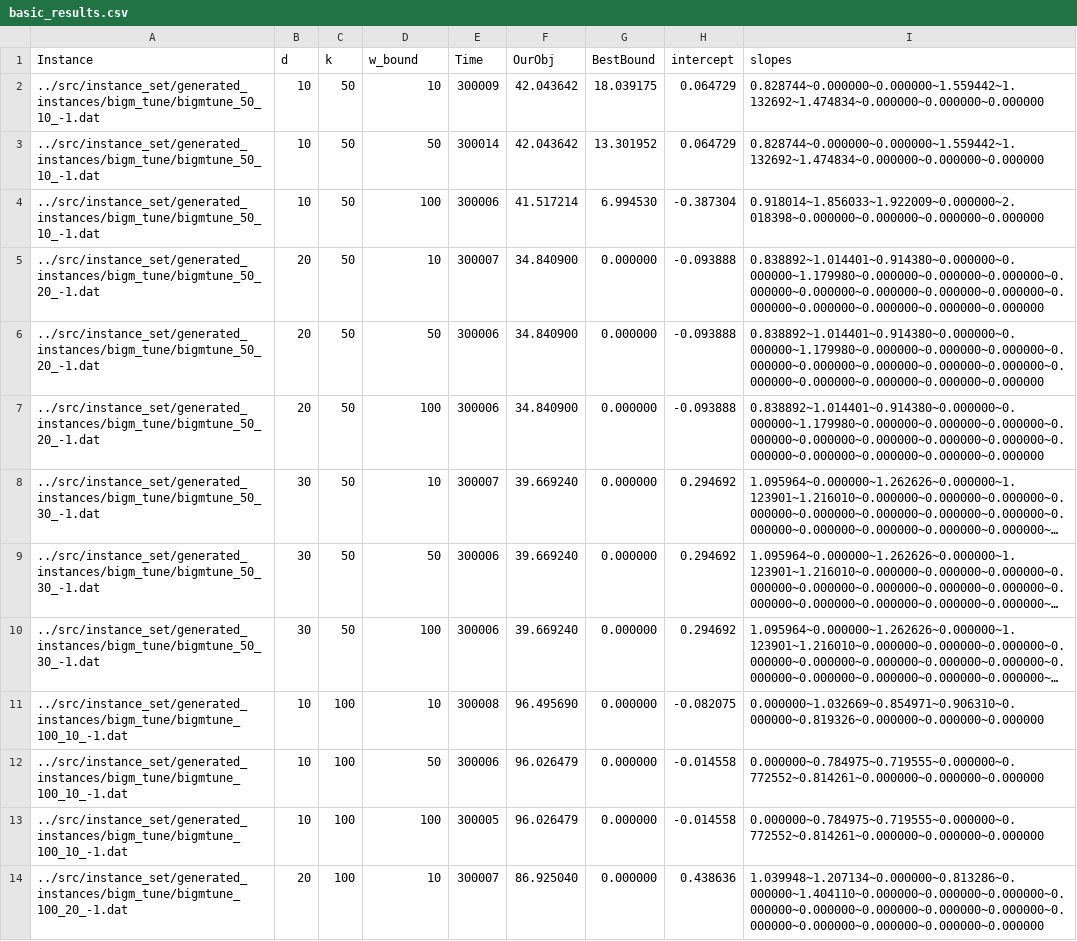
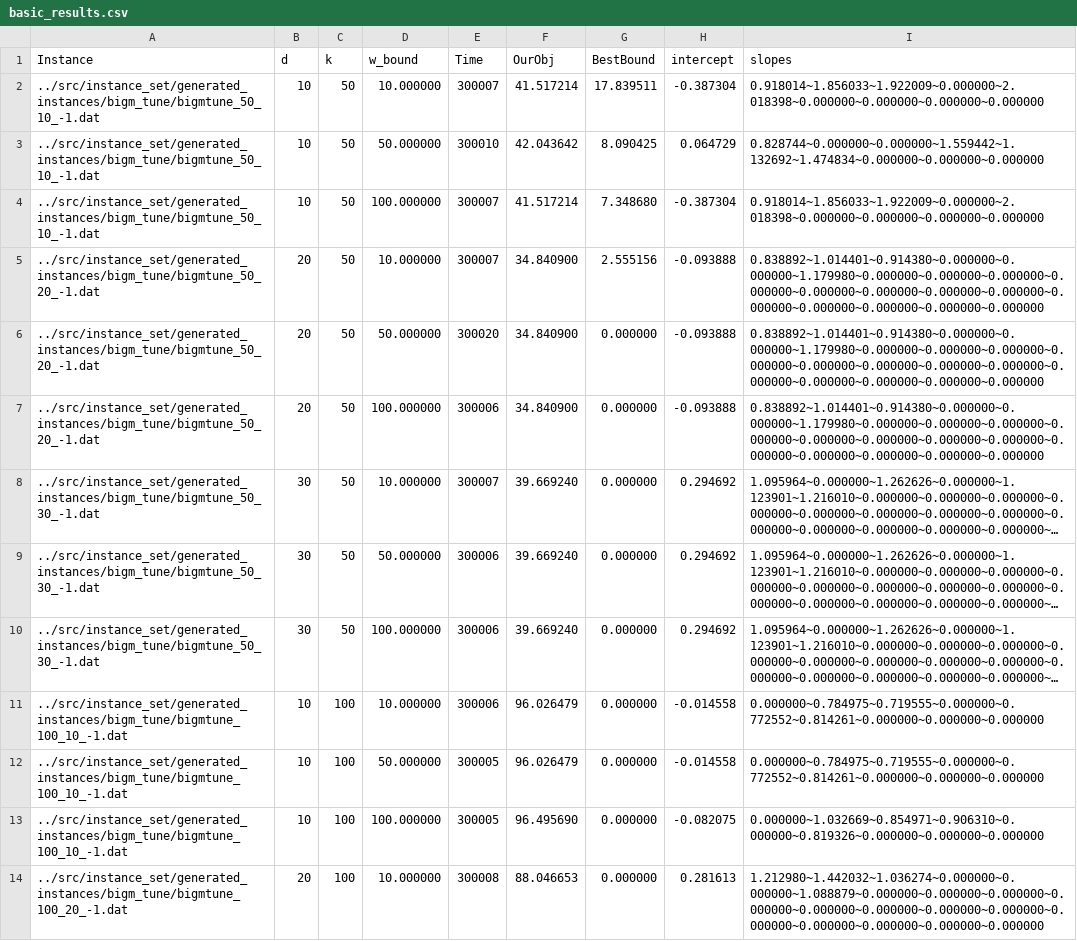
Before and after one commit to Bertonc98/CPLEX_MIP_opt_models, a CSV file: src/data/SFSOD/generated_results/basic_results.csv, drawn as a sheet; only a part is shown; long unchanged cells end in …; removed rows and columns are numbered as before the commit, all else as after; the diff covers the shown part only; the diff names each change by its address in the sheet, - before the commit and + after, or states it on an @@ line.

```diff
--- a/src/data/SFSOD/generated_results/basic_results.csv
+++ b/src/data/SFSOD/generated_results/basic_results.csv
-D2 (w_bound): 10
+D2 (w_bound): 10.000000
-E2 (Time): 300009
+E2 (Time): 300007
-F2 (OurObj): 42.043642
+F2 (OurObj): 41.517214
-G2 (BestBound): 18.039175
+G2 (BestBound): 17.839511
-H2 (intercept): 0.064729
+H2 (intercept): -0.387304
-I2 (slopes): 0.828744~0.000000~0.000000~1.559442~1.132692~1.474834~0.000000~0.000000~0.000000
+I2 (slopes): 0.918014~1.856033~1.922009~0.000000~2.018398~0.000000~0.000000~0.000000~0.000000
-D3 (w_bound): 50
+D3 (w_bound): 50.000000
-E3 (Time): 300014
+E3 (Time): 300010
-G3 (BestBound): 13.301952
+G3 (BestBound): 8.090425
-D4 (w_bound): 100
+D4 (w_bound): 100.000000
-E4 (Time): 300006
+E4 (Time): 300007
-G4 (BestBound): 6.994530
+G4 (BestBound): 7.348680
-D5 (w_bound): 10
+D5 (w_bound): 10.000000
-G5 (BestBound): 0.000000
+G5 (BestBound): 2.555156
-D6 (w_bound): 50
+D6 (w_bound): 50.000000
-E6 (Time): 300006
+E6 (Time): 300020
-D7 (w_bound): 100
+D7 (w_bound): 100.000000
-D8 (w_bound): 10
+D8 (w_bound): 10.000000
-D9 (w_bound): 50
+D9 (w_bound): 50.000000
-D10 (w_bound): 100
+D10 (w_bound): 100.000000
-row 11: ../src/instance_set/generated_instances/bigm_tune/bigmtune_100_10_-1.dat | 10 | 100 | 10 | 300008 | 96.495690 | 0.000000 | -0.082075 | 0.000000~1.032669~0.854971~0.906310~0.000000~0.819326~0.000000~0.000000~0.000000
-D11 (w_bound): 50
+D11 (w_bound): 10.000000
-D12 (w_bound): 100
+D12 (w_bound): 50.000000
+row 13: ../src/instance_set/generated_instances/bigm_tune/bigmtune_100_10_-1.dat | 10 | 100 | 100.000000 | 300005 | 96.495690 | 0.000000 | -0.082075 | 0.000000~1.032669~0.854971~0.906310~0.000000~0.819326~0.000000~0.000000~0.000000
-D14 (w_bound): 10
+D14 (w_bound): 10.000000
-E14 (Time): 300007
+E14 (Time): 300008
-F14 (OurObj): 86.925040
+F14 (OurObj): 88.046653
-H14 (intercept): 0.438636
+H14 (intercept): 0.281613
-I14 (slopes): 1.039948~1.207134~0.000000~0.813286~0.000000~1.404110~0.000000~0.000000~0.000000~0.000000~0.000000~0.000000~0.000000~0.000000~0.000000~0.000000~0.000000~0.000000~0.000000
+I14 (slopes): 1.212980~1.442032~1.036274~0.000000~0.000000~1.088879~0.000000~0.000000~0.000000~0.000000~0.000000~0.000000~0.000000~0.000000~0.000000~0.000000~0.000000~0.000000~0.000000
```
Also changed, not shown: 1 removed row and 37 edited cells elsewhere in this file, src/data/SFSOD/generated_results/linearized_results.csv, src/data/SFSOD/generated_results/mccormick_results.csv, 33 other files.
